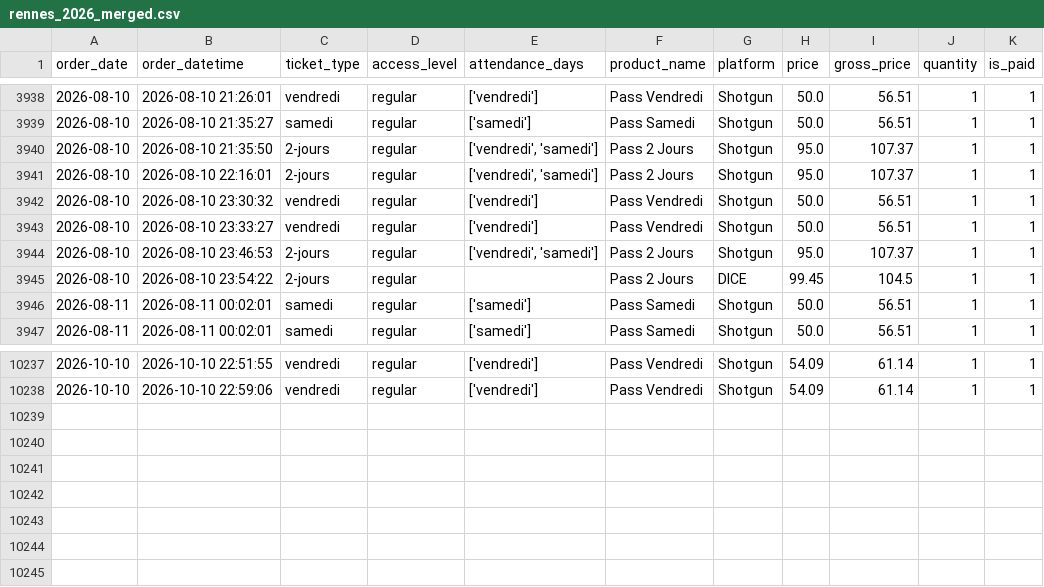
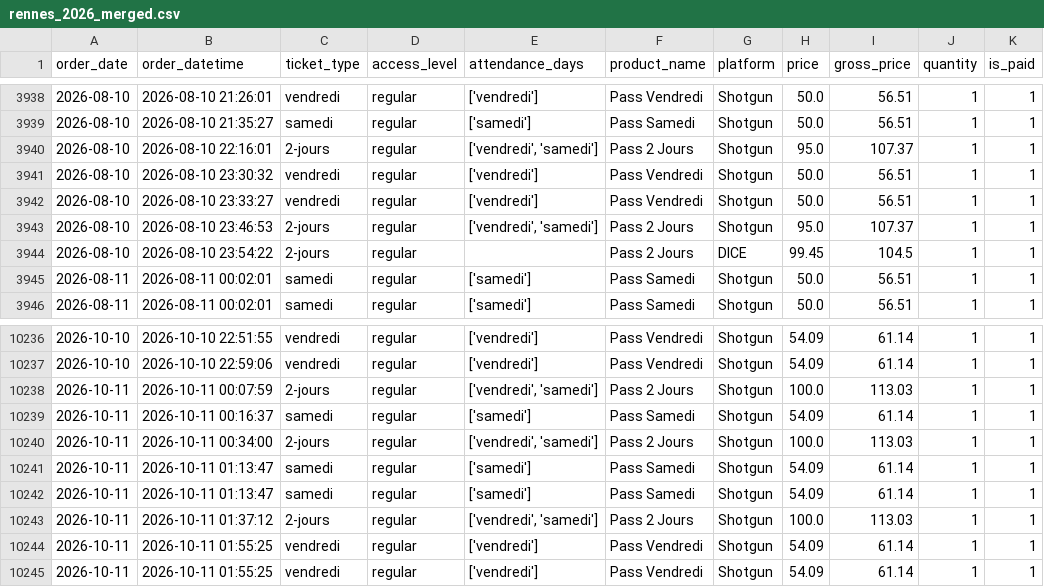
Before and after one commit to studio-ai2k/ticketing_api, a CSV file: data/rennes_2026_merged.csv, drawn as a sheet; only a part is shown, gaps mark what is left out.

```diff
--- a/data/rennes_2026_merged.csv
+++ b/data/rennes_2026_merged.csv
@@ -3939,3 +3939,2 @@ order_date,order_datetime,ticket_type,access_level,attendance_days,product_name,
 2026-08-10,2026-08-10 21:35:27,samedi,regular,['samedi'],Pass Samedi,Shotgun,50.0,56.51,1,1
-2026-08-10,2026-08-10 21:35:50,2-jours,regular,"['vendredi', 'samedi']",Pass 2 Jours,Shotgun,95.0,107.37,1,1
 2026-08-10,2026-08-10 22:16:01,2-jours,regular,"['vendredi', 'samedi']",Pass 2 Jours,Shotgun,95.0,107.37,1,1
@@ -10238 +10237,9 @@ order_date,order_datetime,ticket_type,access_level,attendance_days,product_name,
 2026-10-10,2026-10-10 22:59:06,vendredi,regular,['vendredi'],Pass Vendredi,Shotgun,54.09,61.14,1,1
+2026-10-11,2026-10-11 00:07:59,2-jours,regular,"['vendredi', 'samedi']",Pass 2 Jours,Shotgun,100.0,113.03,1,1
+2026-10-11,2026-10-11 00:16:37,samedi,regular,['samedi'],Pass Samedi,Shotgun,54.09,61.14,1,1
+2026-10-11,2026-10-11 00:34:00,2-jours,regular,"['vendredi', 'samedi']",Pass 2 Jours,Shotgun,100.0,113.03,1,1
+2026-10-11,2026-10-11 01:13:47,samedi,regular,['samedi'],Pass Samedi,Shotgun,54.09,61.14,1,1
+2026-10-11,2026-10-11 01:13:47,samedi,regular,['samedi'],Pass Samedi,Shotgun,54.09,61.14,1,1
+2026-10-11,2026-10-11 01:37:12,2-jours,regular,"['vendredi', 'samedi']",Pass 2 Jours,Shotgun,100.0,113.03,1,1
+2026-10-11,2026-10-11 01:55:25,vendredi,regular,['vendredi'],Pass Vendredi,Shotgun,54.09,61.14,1,1
+2026-10-11,2026-10-11 01:55:25,vendredi,regular,['vendredi'],Pass Vendredi,Shotgun,54.09,61.14,1,1
```
Also changed, not shown: data/geneve_2026_merged.csv, 8 other files.
